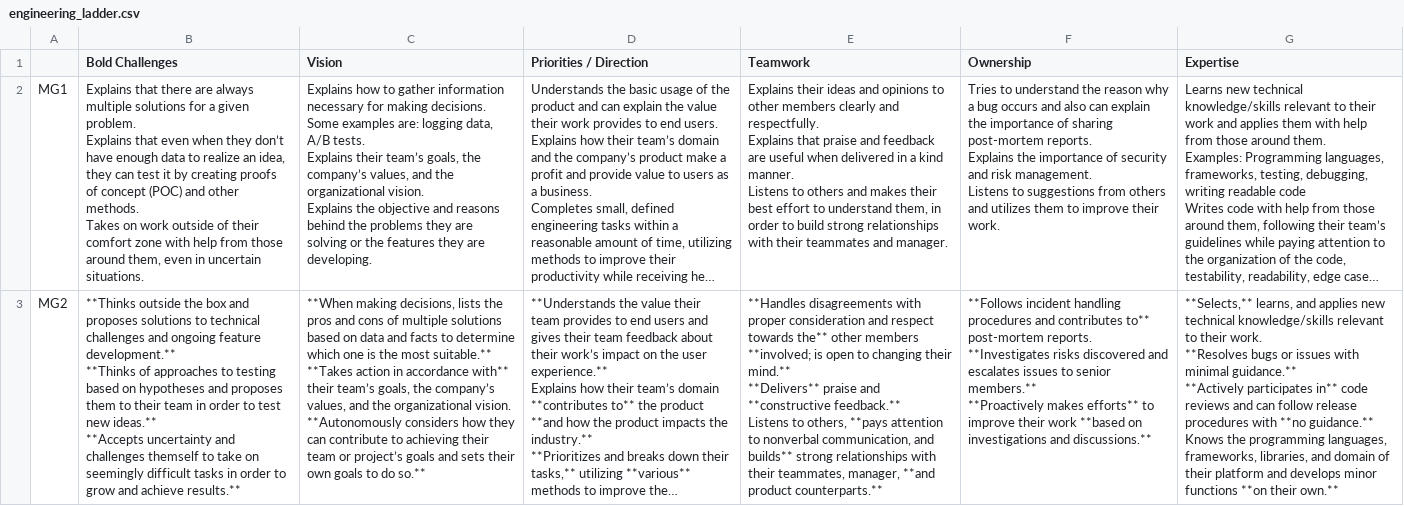
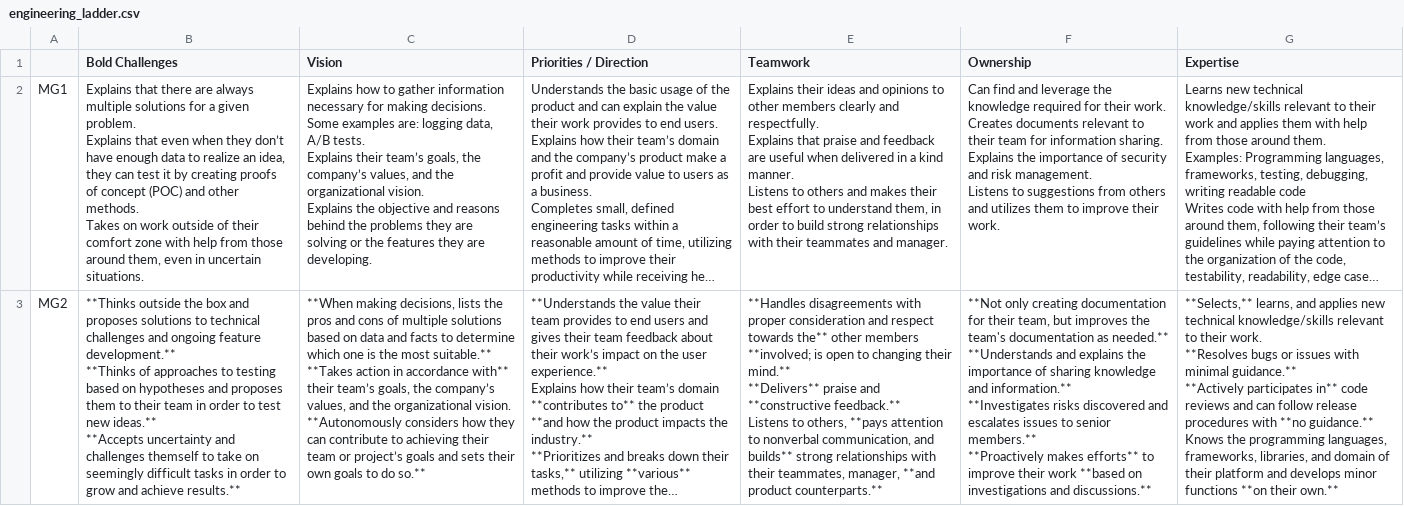
Before and after one commit to mercari/mercari-engineering-ladder, a CSV file: en/engineering_ladder.csv, drawn as a sheet; only a part is shown; long unchanged cells end in …; ↵ is a line break in a cell; the diff covers the shown part only; the diff names each change by its address in the sheet, - before the commit and + after, or states it on an @@ line.

Commit message:
Update ladder content

```diff
--- a/en/engineering_ladder.csv
+++ b/en/engineering_ladder.csv
-F2 (Ownership): Tries to understand the reason why a bug occurs and also can explain the importance of sharing post-mortem reports. ↵ Explains the…
+F2 (Ownership): Can find and leverage the knowledge required for their work. ↵ Creates documents relevant to their team for information sharing. ↵ Explains the…
-F3 (Ownership): **Follows incident handling procedures and contributes to** post-mortem reports. ↵ **Investigates risks…
+F3 (Ownership): **Not only creating documentation for their team, but improves the team's documentation as needed.** ↵ **Understands and explains the importance of sharing knowledge and information.** ↵ **Investigates risks…
```
Also changed, not shown: 5 edited cells elsewhere in this file, jp/engineering_ladder.csv, 14 other files.
